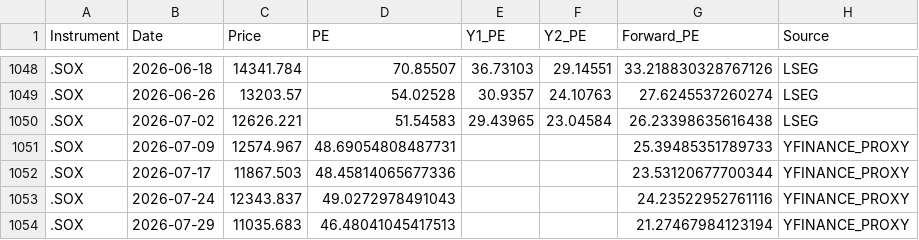
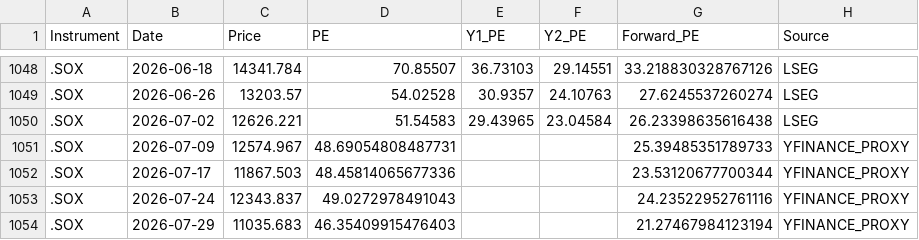
Before and after one commit to Wiimandy/sox-pe-river, a CSV file: sox_pe_data_W.csv, drawn as a sheet; only a part is shown, gaps mark what is left out.

Commit message:
Auto-update SOX LSEG/yfinance proxy data

```diff
--- a/sox_pe_data_W.csv
+++ b/sox_pe_data_W.csv
@@ -1053,2 +1053,2 @@ Instrument,Date,Price,PE,Y1_PE,Y2_PE,Forward_PE,Source
 .SOX,2026-07-24,12343.837,49.0272978491043,,,24.23522952761116,YFINANCE_PROXY
-.SOX,2026-07-29,11035.683,46.48041045417513,,,21.27467984123194,YFINANCE_PROXY
+.SOX,2026-07-29,11035.683,46.35409915476403,,,21.27467984123194,YFINANCE_PROXY
```
